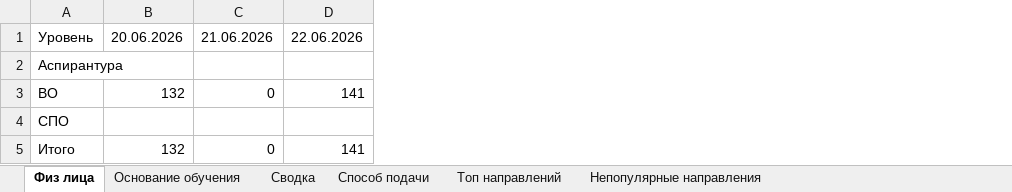
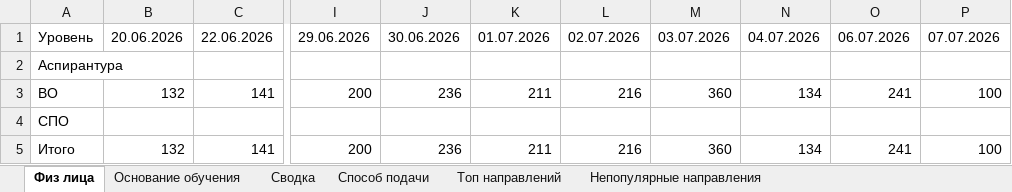
Before and after one commit to RaivF/dashboard-next, an Excel workbook: DATA/manual-dashboard-data.xlsx, sheet Физ лица, drawn as a sheet; only a part is shown, gaps mark what is left out; values as stored, in another font and other column widths than the file's, no borders; removed rows and columns are numbered as before the commit, all else as after; the diff names each change by its address in the sheet, - before the commit and + after, or states it on an @@ line.

```diff
--- a/DATA/manual-dashboard-data.xlsx (sheet Физ лица)
+++ b/DATA/manual-dashboard-data.xlsx (sheet Физ лица)
-column C, rows 1-5: 21.06.2026 |  | 0 |  | 0
+column I, rows 1-5: 29.06.2026 |  | 200 |  | 200
+column J, rows 1-5: 30.06.2026 |  | 236 |  | 236
+column K, rows 1-5: 01.07.2026 |  | 211 |  | 211
+column L, rows 1-5: 02.07.2026 |  | 216 |  | 216
+column M, rows 1-5: 03.07.2026 |  | 360 |  | 360
+column N, rows 1-5: 04.07.2026 |  | 134 |  | 134
+column O, rows 1-5: 06.07.2026 |  | 241 |  | 241
+column P, rows 1-5: 07.07.2026 |  | 100 |  | 100
```
Also changed, not shown: sheet Основание обучения, sheet Непопулярные направления, sheet Топ направлений, sheet Сводка, sheet Способ подачи, DATA/manual-dashboard-data-2025.xlsx, 23 other files.
